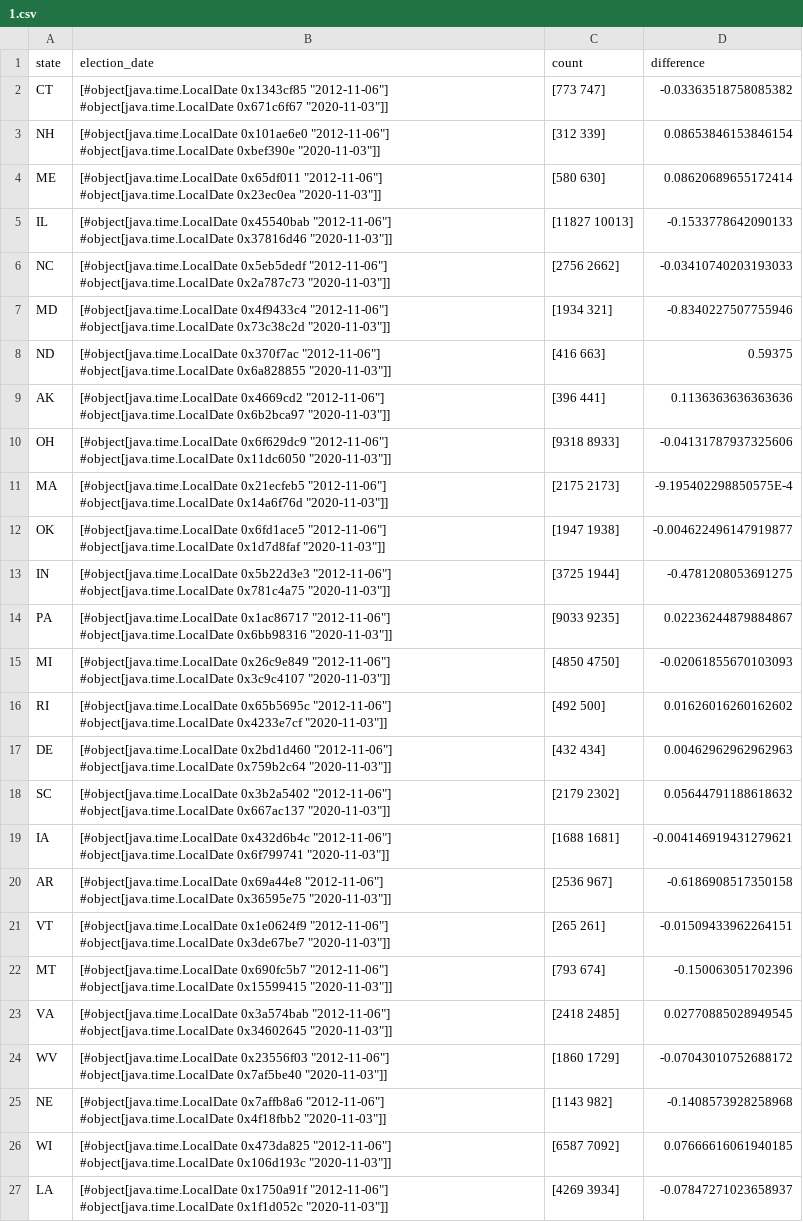
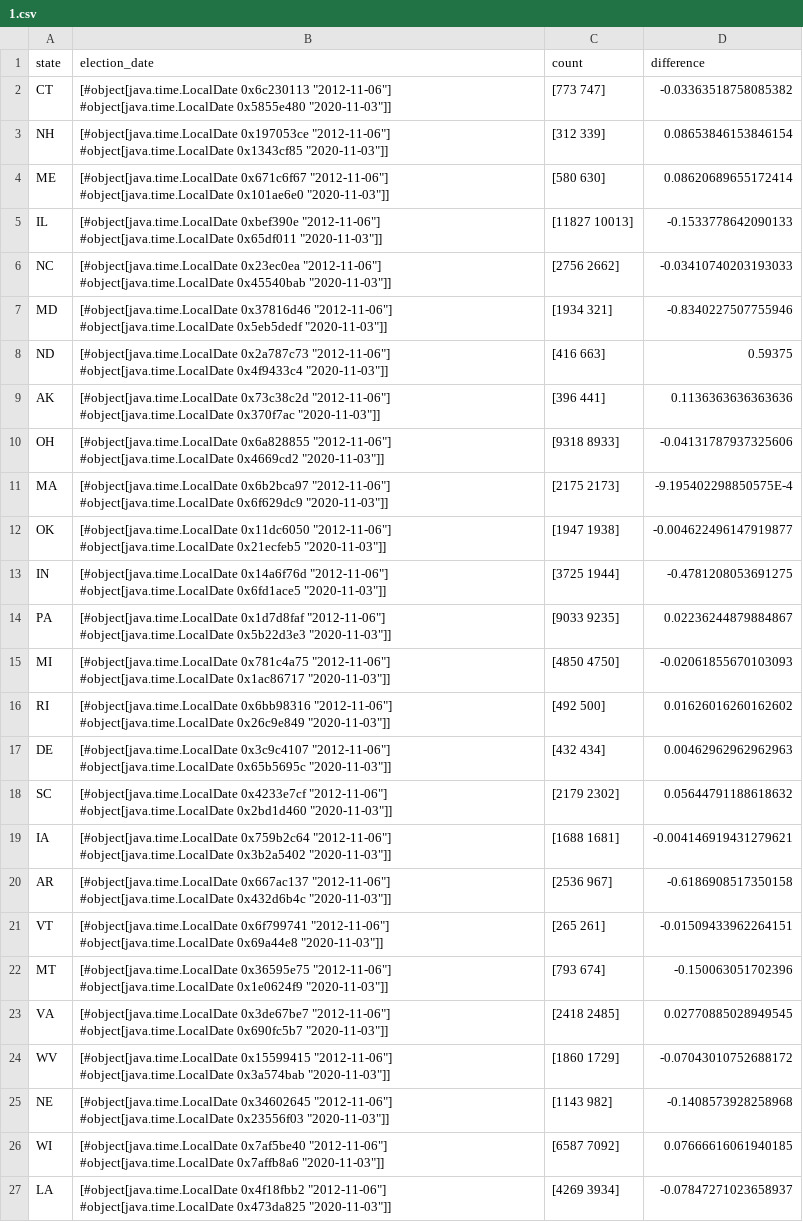
Before and after one commit to kirahowe/clojure-tidy-tuesdays, a CSV file: year_2024.week_3.analysis_files/1.csv, drawn as a sheet; the diff names each change by its address in the sheet, - before the commit and + after, or states it on an @@ line.

```diff
--- a/year_2024.week_3.analysis_files/1.csv
+++ b/year_2024.week_3.analysis_files/1.csv
-B2 (election_date): [#object[java.time.LocalDate 0x1343cf85 "2012-11-06"] #object[java.time.LocalDate 0x671c6f67 "2020-11-03"]]
+B2 (election_date): [#object[java.time.LocalDate 0x6c230113 "2012-11-06"] #object[java.time.LocalDate 0x5855e480 "2020-11-03"]]
-B3 (election_date): [#object[java.time.LocalDate 0x101ae6e0 "2012-11-06"] #object[java.time.LocalDate 0xbef390e "2020-11-03"]]
+B3 (election_date): [#object[java.time.LocalDate 0x197053ce "2012-11-06"] #object[java.time.LocalDate 0x1343cf85 "2020-11-03"]]
-B4 (election_date): [#object[java.time.LocalDate 0x65df011 "2012-11-06"] #object[java.time.LocalDate 0x23ec0ea "2020-11-03"]]
+B4 (election_date): [#object[java.time.LocalDate 0x671c6f67 "2012-11-06"] #object[java.time.LocalDate 0x101ae6e0 "2020-11-03"]]
-B5 (election_date): [#object[java.time.LocalDate 0x45540bab "2012-11-06"] #object[java.time.LocalDate 0x37816d46 "2020-11-03"]]
+B5 (election_date): [#object[java.time.LocalDate 0xbef390e "2012-11-06"] #object[java.time.LocalDate 0x65df011 "2020-11-03"]]
-B6 (election_date): [#object[java.time.LocalDate 0x5eb5dedf "2012-11-06"] #object[java.time.LocalDate 0x2a787c73 "2020-11-03"]]
+B6 (election_date): [#object[java.time.LocalDate 0x23ec0ea "2012-11-06"] #object[java.time.LocalDate 0x45540bab "2020-11-03"]]
-B7 (election_date): [#object[java.time.LocalDate 0x4f9433c4 "2012-11-06"] #object[java.time.LocalDate 0x73c38c2d "2020-11-03"]]
+B7 (election_date): [#object[java.time.LocalDate 0x37816d46 "2012-11-06"] #object[java.time.LocalDate 0x5eb5dedf "2020-11-03"]]
-B8 (election_date): [#object[java.time.LocalDate 0x370f7ac "2012-11-06"] #object[java.time.LocalDate 0x6a828855 "2020-11-03"]]
+B8 (election_date): [#object[java.time.LocalDate 0x2a787c73 "2012-11-06"] #object[java.time.LocalDate 0x4f9433c4 "2020-11-03"]]
-B9 (election_date): [#object[java.time.LocalDate 0x4669cd2 "2012-11-06"] #object[java.time.LocalDate 0x6b2bca97 "2020-11-03"]]
+B9 (election_date): [#object[java.time.LocalDate 0x73c38c2d "2012-11-06"] #object[java.time.LocalDate 0x370f7ac "2020-11-03"]]
-B10 (election_date): [#object[java.time.LocalDate 0x6f629dc9 "2012-11-06"] #object[java.time.LocalDate 0x11dc6050 "2020-11-03"]]
+B10 (election_date): [#object[java.time.LocalDate 0x6a828855 "2012-11-06"] #object[java.time.LocalDate 0x4669cd2 "2020-11-03"]]
-B11 (election_date): [#object[java.time.LocalDate 0x21ecfeb5 "2012-11-06"] #object[java.time.LocalDate 0x14a6f76d "2020-11-03"]]
+B11 (election_date): [#object[java.time.LocalDate 0x6b2bca97 "2012-11-06"] #object[java.time.LocalDate 0x6f629dc9 "2020-11-03"]]
-B12 (election_date): [#object[java.time.LocalDate 0x6fd1ace5 "2012-11-06"] #object[java.time.LocalDate 0x1d7d8faf "2020-11-03"]]
+B12 (election_date): [#object[java.time.LocalDate 0x11dc6050 "2012-11-06"] #object[java.time.LocalDate 0x21ecfeb5 "2020-11-03"]]
-B13 (election_date): [#object[java.time.LocalDate 0x5b22d3e3 "2012-11-06"] #object[java.time.LocalDate 0x781c4a75 "2020-11-03"]]
+B13 (election_date): [#object[java.time.LocalDate 0x14a6f76d "2012-11-06"] #object[java.time.LocalDate 0x6fd1ace5 "2020-11-03"]]
-B14 (election_date): [#object[java.time.LocalDate 0x1ac86717 "2012-11-06"] #object[java.time.LocalDate 0x6bb98316 "2020-11-03"]]
+B14 (election_date): [#object[java.time.LocalDate 0x1d7d8faf "2012-11-06"] #object[java.time.LocalDate 0x5b22d3e3 "2020-11-03"]]
-B15 (election_date): [#object[java.time.LocalDate 0x26c9e849 "2012-11-06"] #object[java.time.LocalDate 0x3c9c4107 "2020-11-03"]]
+B15 (election_date): [#object[java.time.LocalDate 0x781c4a75 "2012-11-06"] #object[java.time.LocalDate 0x1ac86717 "2020-11-03"]]
-B16 (election_date): [#object[java.time.LocalDate 0x65b5695c "2012-11-06"] #object[java.time.LocalDate 0x4233e7cf "2020-11-03"]]
+B16 (election_date): [#object[java.time.LocalDate 0x6bb98316 "2012-11-06"] #object[java.time.LocalDate 0x26c9e849 "2020-11-03"]]
-B17 (election_date): [#object[java.time.LocalDate 0x2bd1d460 "2012-11-06"] #object[java.time.LocalDate 0x759b2c64 "2020-11-03"]]
+B17 (election_date): [#object[java.time.LocalDate 0x3c9c4107 "2012-11-06"] #object[java.time.LocalDate 0x65b5695c "2020-11-03"]]
-B18 (election_date): [#object[java.time.LocalDate 0x3b2a5402 "2012-11-06"] #object[java.time.LocalDate 0x667ac137 "2020-11-03"]]
+B18 (election_date): [#object[java.time.LocalDate 0x4233e7cf "2012-11-06"] #object[java.time.LocalDate 0x2bd1d460 "2020-11-03"]]
-B19 (election_date): [#object[java.time.LocalDate 0x432d6b4c "2012-11-06"] #object[java.time.LocalDate 0x6f799741 "2020-11-03"]]
+B19 (election_date): [#object[java.time.LocalDate 0x759b2c64 "2012-11-06"] #object[java.time.LocalDate 0x3b2a5402 "2020-11-03"]]
-B20 (election_date): [#object[java.time.LocalDate 0x69a44e8 "2012-11-06"] #object[java.time.LocalDate 0x36595e75 "2020-11-03"]]
+B20 (election_date): [#object[java.time.LocalDate 0x667ac137 "2012-11-06"] #object[java.time.LocalDate 0x432d6b4c "2020-11-03"]]
-B21 (election_date): [#object[java.time.LocalDate 0x1e0624f9 "2012-11-06"] #object[java.time.LocalDate 0x3de67be7 "2020-11-03"]]
+B21 (election_date): [#object[java.time.LocalDate 0x6f799741 "2012-11-06"] #object[java.time.LocalDate 0x69a44e8 "2020-11-03"]]
-B22 (election_date): [#object[java.time.LocalDate 0x690fc5b7 "2012-11-06"] #object[java.time.LocalDate 0x15599415 "2020-11-03"]]
+B22 (election_date): [#object[java.time.LocalDate 0x36595e75 "2012-11-06"] #object[java.time.LocalDate 0x1e0624f9 "2020-11-03"]]
-B23 (election_date): [#object[java.time.LocalDate 0x3a574bab "2012-11-06"] #object[java.time.LocalDate 0x34602645 "2020-11-03"]]
+B23 (election_date): [#object[java.time.LocalDate 0x3de67be7 "2012-11-06"] #object[java.time.LocalDate 0x690fc5b7 "2020-11-03"]]
-B24 (election_date): [#object[java.time.LocalDate 0x23556f03 "2012-11-06"] #object[java.time.LocalDate 0x7af5be40 "2020-11-03"]]
+B24 (election_date): [#object[java.time.LocalDate 0x15599415 "2012-11-06"] #object[java.time.LocalDate 0x3a574bab "2020-11-03"]]
-B25 (election_date): [#object[java.time.LocalDate 0x7affb8a6 "2012-11-06"] #object[java.time.LocalDate 0x4f18fbb2 "2020-11-03"]]
+B25 (election_date): [#object[java.time.LocalDate 0x34602645 "2012-11-06"] #object[java.time.LocalDate 0x23556f03 "2020-11-03"]]
-B26 (election_date): [#object[java.time.LocalDate 0x473da825 "2012-11-06"] #object[java.time.LocalDate 0x106d193c "2020-11-03"]]
+B26 (election_date): [#object[java.time.LocalDate 0x7af5be40 "2012-11-06"] #object[java.time.LocalDate 0x7affb8a6 "2020-11-03"]]
-B27 (election_date): [#object[java.time.LocalDate 0x1750a91f "2012-11-06"] #object[java.time.LocalDate 0x1f1d052c "2020-11-03"]]
+B27 (election_date): [#object[java.time.LocalDate 0x4f18fbb2 "2012-11-06"] #object[java.time.LocalDate 0x473da825 "2020-11-03"]]
```
Also changed, not shown: 9 other files.
